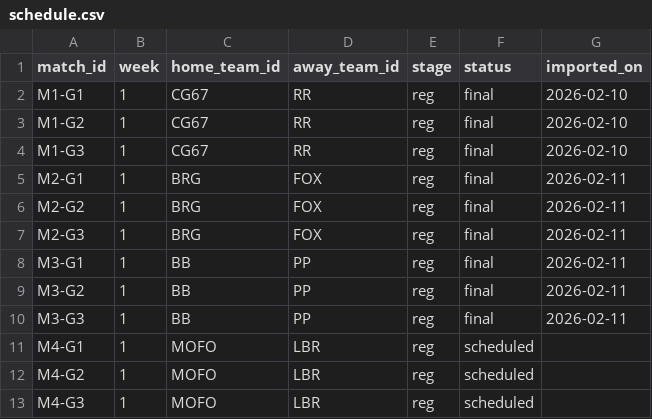
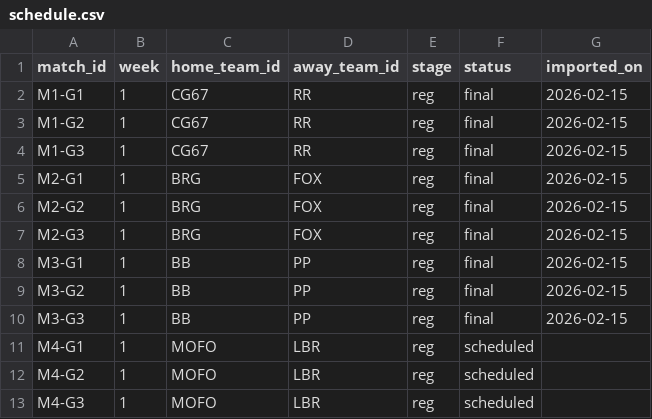
Before and after one commit to SundinWCPL/WCPL, a CSV file: data/S2/schedule.csv, drawn as a sheet; only a part is shown.

```diff
--- a/data/S2/schedule.csv
+++ b/data/S2/schedule.csv
@@ -1,11 +1,11 @@
 match_id,week,home_team_id,away_team_id,stage,status,imported_on
-M1-G1,1,CG67,RR,reg,final,2026-02-10
-M1-G2,1,CG67,RR,reg,final,2026-02-10
-M1-G3,1,CG67,RR,reg,final,2026-02-10
-M2-G1,1,BRG,FOX,reg,final,2026-02-11
-M2-G2,1,BRG,FOX,reg,final,2026-02-11
-M2-G3,1,BRG,FOX,reg,final,2026-02-11
-M3-G1,1,BB,PP,reg,final,2026-02-11
-M3-G2,1,BB,PP,reg,final,2026-02-11
-M3-G3,1,BB,PP,reg,final,2026-02-11
+M1-G1,1,CG67,RR,reg,final,2026-02-15
+M1-G2,1,CG67,RR,reg,final,2026-02-15
+M1-G3,1,CG67,RR,reg,final,2026-02-15
+M2-G1,1,BRG,FOX,reg,final,2026-02-15
+M2-G2,1,BRG,FOX,reg,final,2026-02-15
+M2-G3,1,BRG,FOX,reg,final,2026-02-15
+M3-G1,1,BB,PP,reg,final,2026-02-15
+M3-G2,1,BB,PP,reg,final,2026-02-15
+M3-G3,1,BB,PP,reg,final,2026-02-15
 M4-G1,1,MOFO,LBR,reg,scheduled,
```
Also changed, not shown: data/S2/boxscores.csv, data/S2/games.csv, 7 other files.
